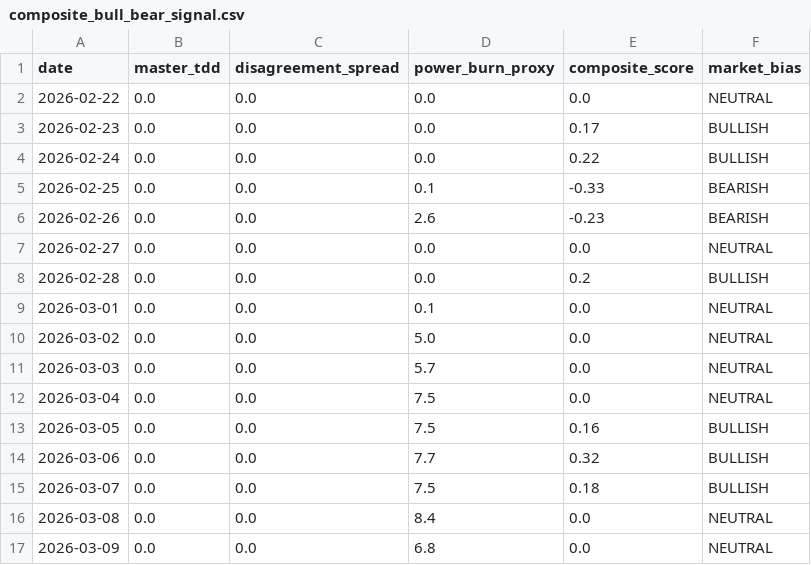
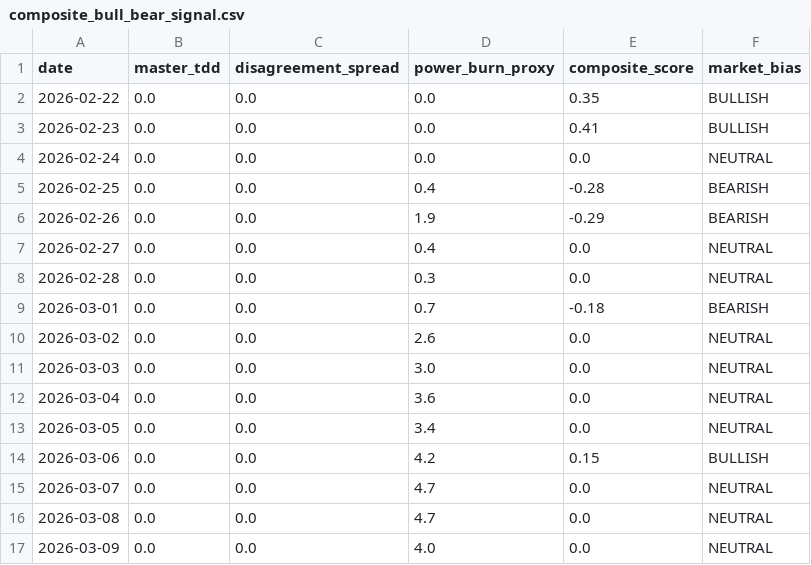
Before and after one commit to yieldchaser/weather-dd-tracker, a CSV file: outputs/composite_bull_bear_signal.csv, drawn as a sheet.

```diff
--- a/outputs/composite_bull_bear_signal.csv
+++ b/outputs/composite_bull_bear_signal.csv
@@ -1,17 +1,17 @@
 date,master_tdd,disagreement_spread,power_burn_proxy,composite_score,market_bias
-2026-02-22,0.0,0.0,0.0,0.0,NEUTRAL
-2026-02-23,0.0,0.0,0.0,0.17,BULLISH
-2026-02-24,0.0,0.0,0.0,0.22,BULLISH
-2026-02-25,0.0,0.0,0.1,-0.33,BEARISH
-2026-02-26,0.0,0.0,2.6,-0.23,BEARISH
-2026-02-27,0.0,0.0,0.0,0.0,NEUTRAL
-2026-02-28,0.0,0.0,0.0,0.2,BULLISH
-2026-03-01,0.0,0.0,0.1,0.0,NEUTRAL
-2026-03-02,0.0,0.0,5.0,0.0,NEUTRAL
-2026-03-03,0.0,0.0,5.7,0.0,NEUTRAL
-2026-03-04,0.0,0.0,7.5,0.0,NEUTRAL
-2026-03-05,0.0,0.0,7.5,0.16,BULLISH
-2026-03-06,0.0,0.0,7.7,0.32,BULLISH
-2026-03-07,0.0,0.0,7.5,0.18,BULLISH
-2026-03-08,0.0,0.0,8.4,0.0,NEUTRAL
-2026-03-09,0.0,0.0,6.8,0.0,NEUTRAL
+2026-02-22,0.0,0.0,0.0,0.35,BULLISH
+2026-02-23,0.0,0.0,0.0,0.41,BULLISH
+2026-02-24,0.0,0.0,0.0,0.0,NEUTRAL
+2026-02-25,0.0,0.0,0.4,-0.28,BEARISH
+2026-02-26,0.0,0.0,1.9,-0.29,BEARISH
+2026-02-27,0.0,0.0,0.4,0.0,NEUTRAL
+2026-02-28,0.0,0.0,0.3,0.0,NEUTRAL
+2026-03-01,0.0,0.0,0.7,-0.18,BEARISH
+2026-03-02,0.0,0.0,2.6,0.0,NEUTRAL
+2026-03-03,0.0,0.0,3.0,0.0,NEUTRAL
+2026-03-04,0.0,0.0,3.6,0.0,NEUTRAL
+2026-03-05,0.0,0.0,3.4,0.0,NEUTRAL
+2026-03-06,0.0,0.0,4.2,0.15,BULLISH
+2026-03-07,0.0,0.0,4.7,0.0,NEUTRAL
+2026-03-08,0.0,0.0,4.7,0.0,NEUTRAL
+2026-03-09,0.0,0.0,4.0,0.0,NEUTRAL
```
Also changed, not shown: outputs/power_burn_cdd_proxy.csv, outputs/wind_generation_anomaly_proxy.csv, 10 other files.
